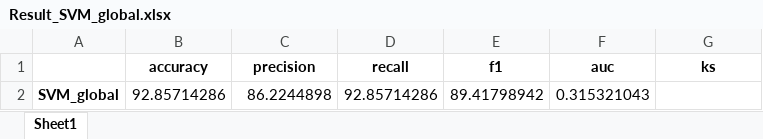
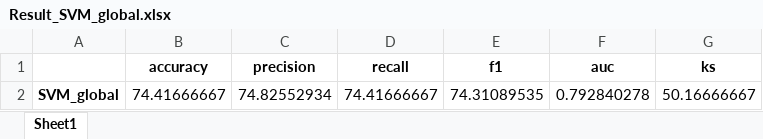
Before and after one commit to AlexCohenDambros/Exoplanet-Detection-Algorithm, an Excel workbook: Model_Results/SVM/Result_SVM_global.xlsx, sheet Sheet1, drawn as a sheet; values as stored, in another font and other column widths than the file's, no borders; removed rows and columns are numbered as before the commit, all else as after; the diff names each change by its address in the sheet, - before the commit and + after, or states it on an @@ line.

```diff
--- a/Model_Results/SVM/Result_SVM_global.xlsx (sheet Sheet1)
+++ b/Model_Results/SVM/Result_SVM_global.xlsx (sheet Sheet1)
-row 2: SVM_global | 92.85714286 | 86.2244898 | 92.85714286 | 89.41798942 | 0.315321043
+row 2: SVM_global | 74.41666667 | 74.82552934 | 74.41666667 | 74.31089535 | 0.792840278 | 50.16666667
```
Also changed, not shown: Model_Results/AdaBoostClassifier/Result_AdaBoostClassifier_local.xlsx, Model_Results/SVM/Result_SVM_local.xlsx, 17 other files.
